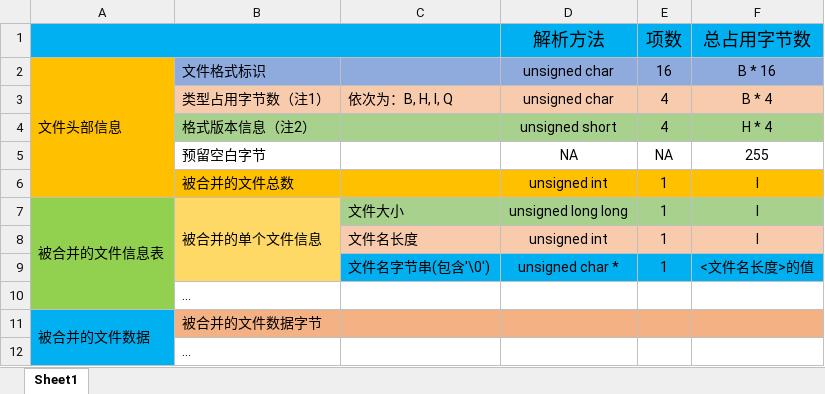
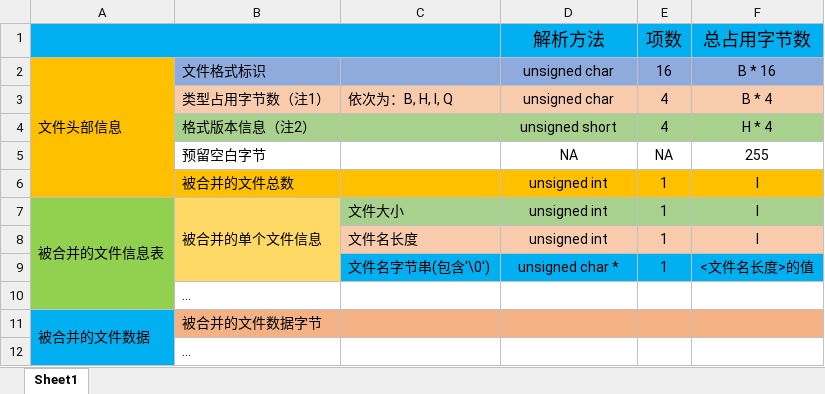
Before and after one commit to hrpzcf/hzfile, an Excel workbook: .hz_spec.xlsx, sheet Sheet1, drawn as a sheet; values as stored, in another font and other column widths than the file's, no borders; the diff names each change by its address in the sheet, - before the commit and + after, or states it on an @@ line.

Commit message:
update spec

```diff
--- a/.hz_spec.xlsx (sheet Sheet1)
+++ b/.hz_spec.xlsx (sheet Sheet1)
-D7 (解析方法): unsigned long long
+D7 (解析方法): unsigned int
```
